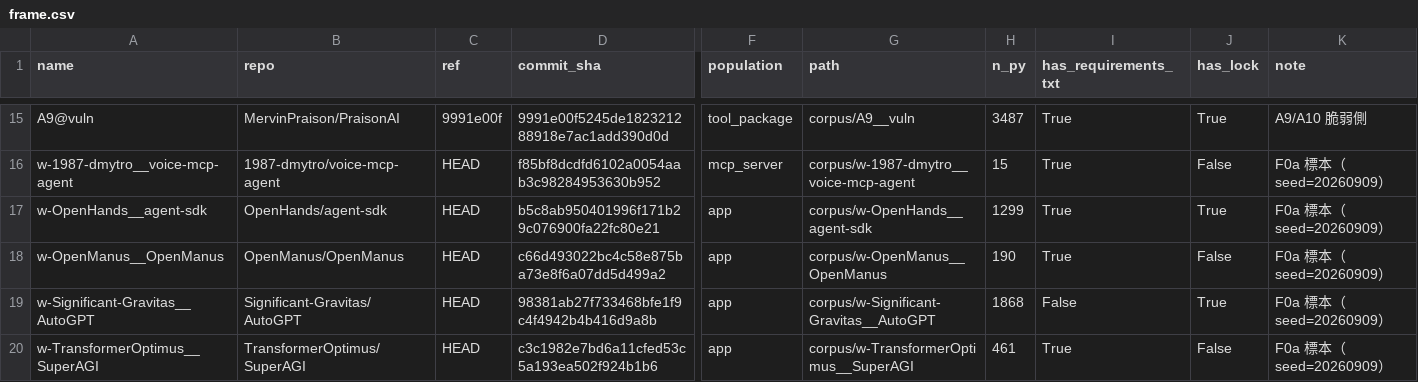
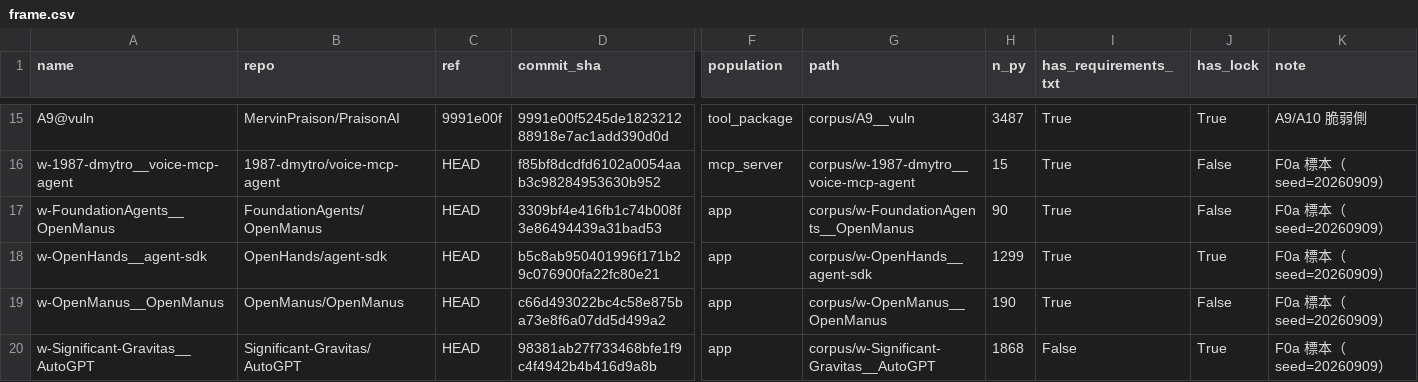
Before and after one commit to s1300105/auth_gap, a CSV file: docs/frame.csv, drawn as a sheet; only a part is shown, gaps mark what is left out; the shorter side is filled out with more unchanged rows; rows hold the shown columns only; the diff names each change by its address in the sheet, - before the commit and + after, or states it on an @@ line.

```diff
--- a/docs/frame.csv
+++ b/docs/frame.csv
+row 17: w-FoundationAgents__OpenManus | FoundationAgents/OpenManus | HEAD | 3309bf4e416fb1c74b008f3e86494439a31bad53 | app | corpus/w-FoundationAgents__OpenManus | 90 | True | False | F0a 標本（seed=20260909）
```
Also changed, not shown: 6 other files.
